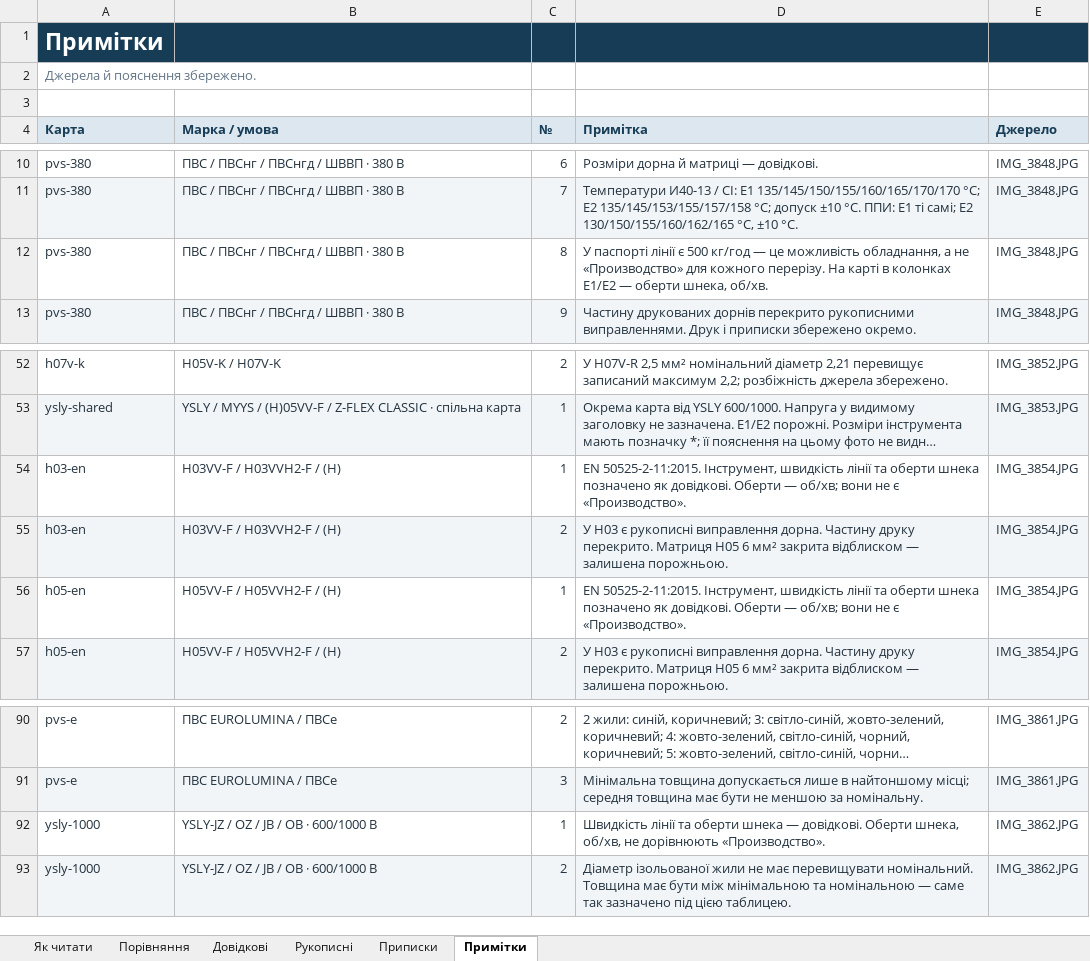
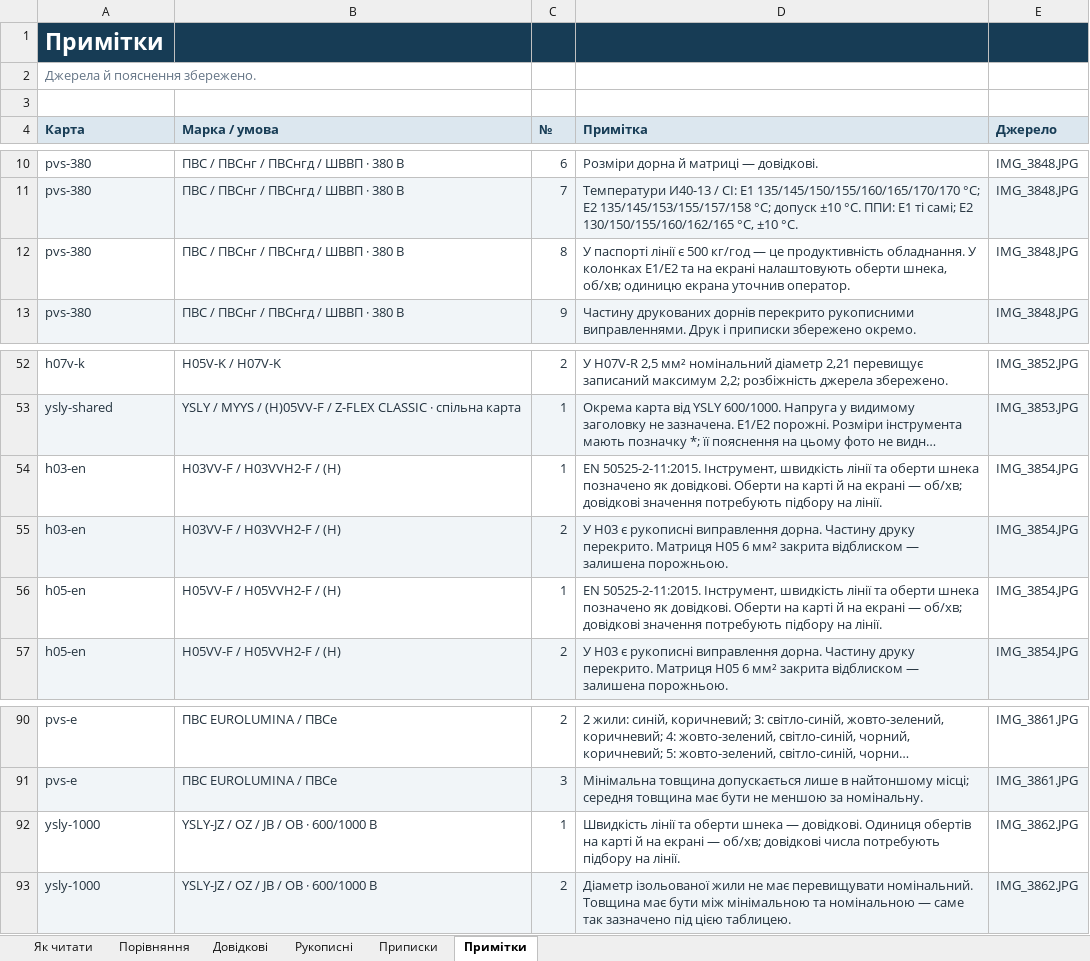
Before and after one commit to lordskamp/lordskamp.github.io, an Excel workbook: outputs/zavod-comparison-20260930/zavod-comparison.xlsx, sheet Примітки, drawn as a sheet; only a part is shown, gaps mark what is left out; long unchanged cells end in …; values as stored, in another font and other column widths than the file's, no borders; table styles not drawn; the diff names each change by its address in the sheet, - before the commit and + after, or states it on an @@ line.

```diff
--- a/outputs/zavod-comparison-20260930/zavod-comparison.xlsx (sheet Примітки)
+++ b/outputs/zavod-comparison-20260930/zavod-comparison.xlsx (sheet Примітки)
-D12 (Примітка): …— це можливість обладнання, а не «Производство» для кожного перерізу. На карті в колонках E1/E2 — оберти шнека, об/хв.
+D12 (Примітка): …— це продуктивність обладнання. У колонках E1/E2 та на екрані налаштовують оберти шнека, об/хв; одиницю екрана уточнив оператор.
-D54 (Примітка): …довідкові. Оберти — об/хв; вони не є «Производство».
+D54 (Примітка): …довідкові. Оберти на карті й на екрані — об/хв; довідкові значення потребують підбору на лінії.
-D56 (Примітка): …довідкові. Оберти — об/хв; вони не є «Производство».
+D56 (Примітка): …довідкові. Оберти на карті й на екрані — об/хв; довідкові значення потребують підбору на лінії.
-D92 (Примітка): …— довідкові. Оберти шнека, об/хв, не дорівнюють «Производство».
+D92 (Примітка): …— довідкові. Одиниця обертів на карті й на екрані — об/хв; довідкові числа потребують підбору на лінії.
```
Also changed, not shown: sheet Порівняння, sheet Як читати, sheet Приписки, sheet Рукописні, 16 other files.
